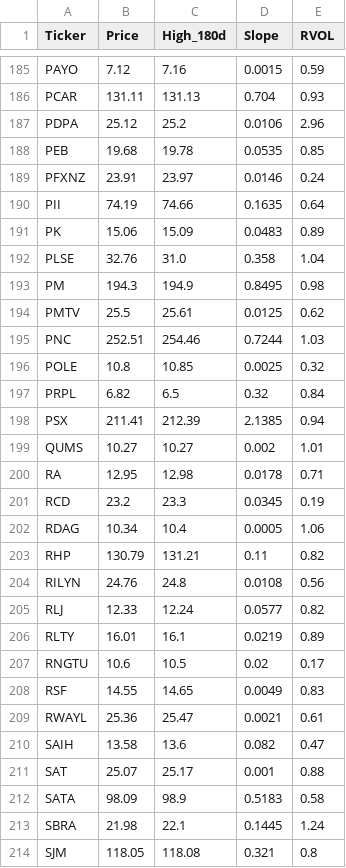
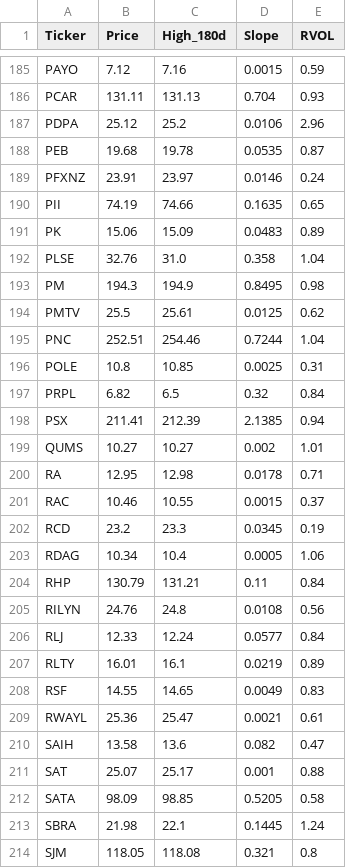
Before and after one commit to akshatsirohiya-arch/my-investment-ai, a CSV file: daily_watchlist.csv, drawn as a sheet; only a part is shown, gaps mark what is left out; the diff covers the shown part only.

```diff
--- a/daily_watchlist.csv
+++ b/daily_watchlist.csv
@@ -187,5 +187,5 @@ PCAR,131.11,131.13,0.704,0.93
 PDPA,25.12,25.2,0.0106,2.96
-PEB,19.68,19.78,0.0535,0.85
+PEB,19.68,19.78,0.0535,0.87
 PFXNZ,23.91,23.97,0.0146,0.24
-PII,74.19,74.66,0.1635,0.64
+PII,74.19,74.66,0.1635,0.65
 PK,15.06,15.09,0.0483,0.89
@@ -194,4 +194,4 @@ PM,194.3,194.9,0.8495,0.98
 PMTV,25.5,25.61,0.0125,0.62
-PNC,252.51,254.46,0.7244,1.03
-POLE,10.8,10.85,0.0025,0.32
+PNC,252.51,254.46,0.7244,1.04
+POLE,10.8,10.85,0.0025,0.31
 PRPL,6.82,6.5,0.32,0.84
@@ -200,9 +200,9 @@ QUMS,10.27,10.27,0.002,1.01
 RA,12.95,12.98,0.0178,0.71
+RAC,10.46,10.55,0.0015,0.37
 RCD,23.2,23.3,0.0345,0.19
 RDAG,10.34,10.4,0.0005,1.06
-RHP,130.79,131.21,0.11,0.82
+RHP,130.79,131.21,0.11,0.84
 RILYN,24.76,24.8,0.0108,0.56
-RLJ,12.33,12.24,0.0577,0.82
+RLJ,12.33,12.24,0.0577,0.84
 RLTY,16.01,16.1,0.0219,0.89
-RNGTU,10.6,10.5,0.02,0.17
 RSF,14.55,14.65,0.0049,0.83
@@ -211,3 +211,3 @@ SAIH,13.58,13.6,0.082,0.47
 SAT,25.07,25.17,0.001,0.88
-SATA,98.09,98.9,0.5183,0.58
+SATA,98.09,98.85,0.5205,0.58
 SBRA,21.98,22.1,0.1445,1.24
```
Also changed, not shown: 4 added rows, 3 removed rows and 72 edited cells elsewhere in this file.
